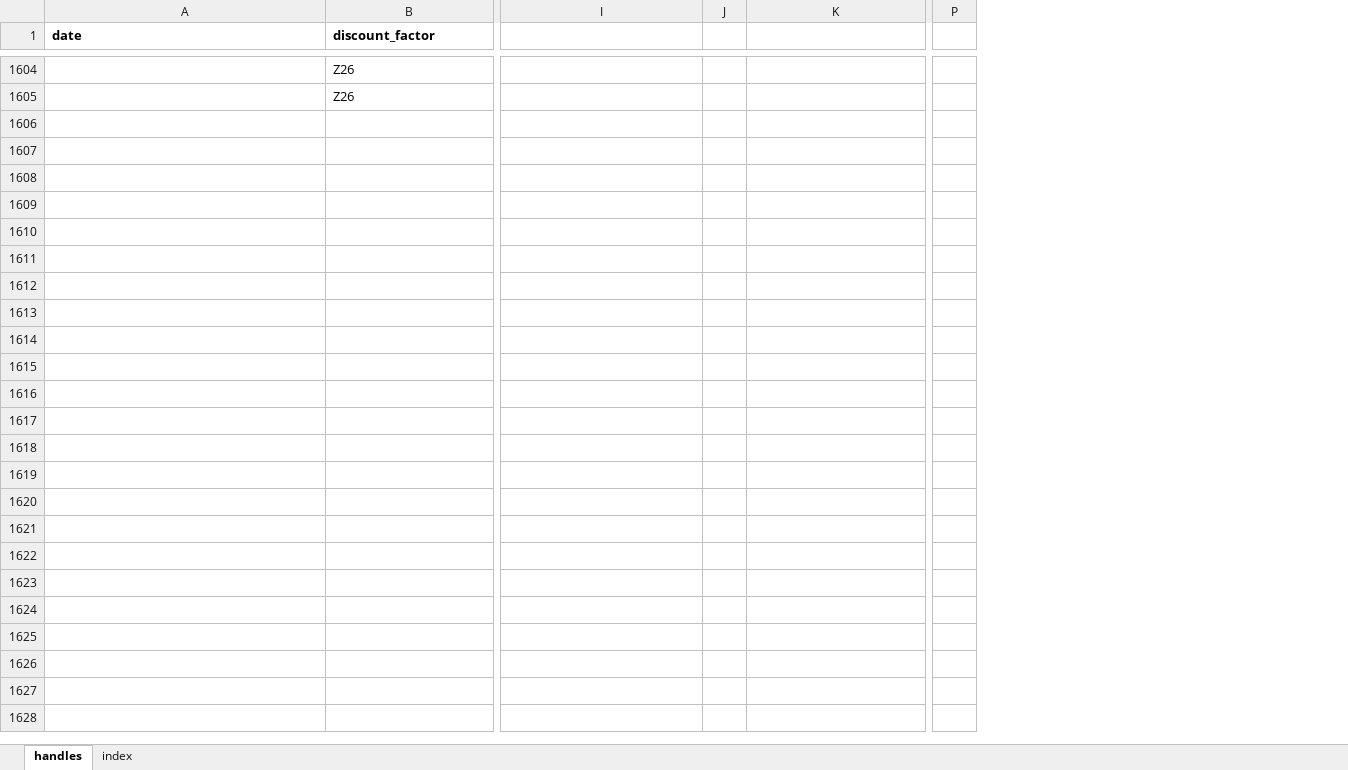
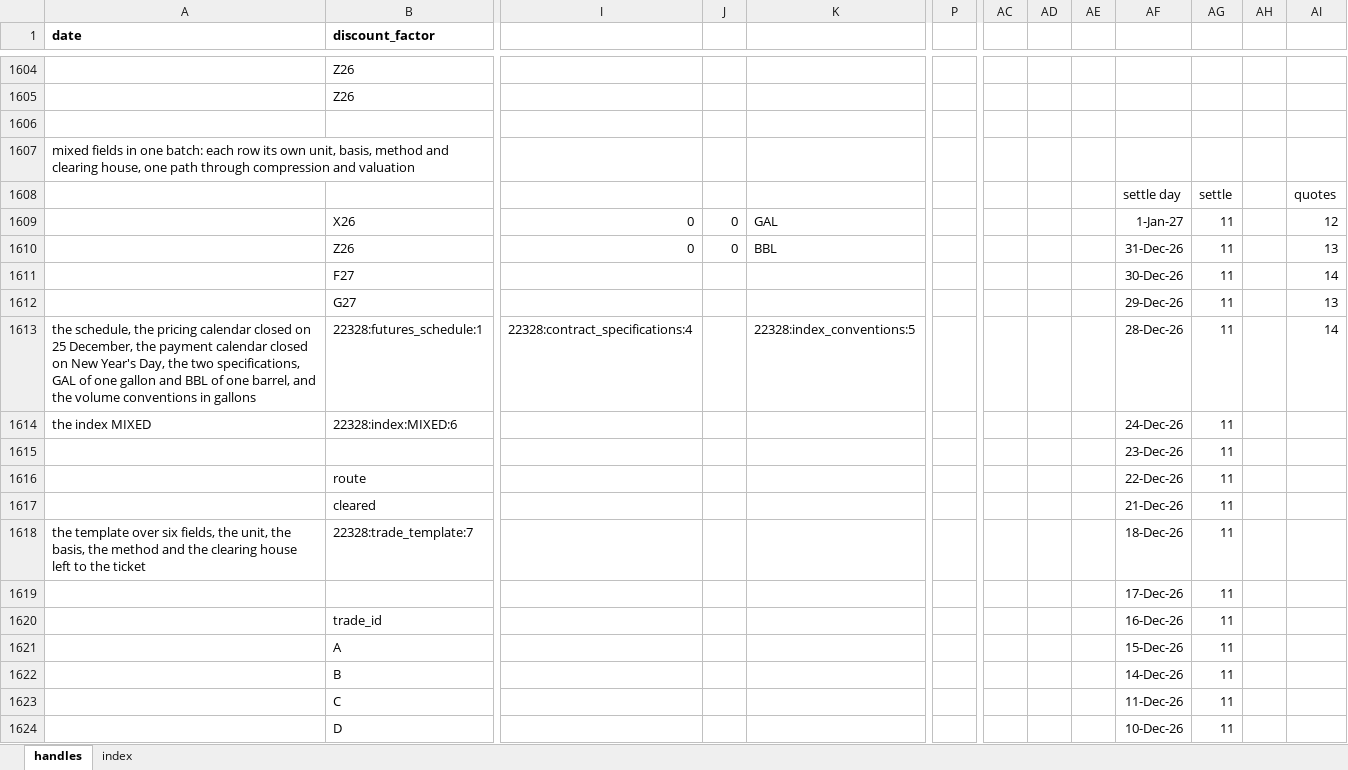
Before and after one commit to gobbles404/catalyst, an Excel workbook: workbooks/handles.xlsx, sheet handles, drawn as a sheet; only a part is shown, gaps mark what is left out; values as stored, in another font and other column widths than the file's, no borders; removed rows and columns are numbered as before the commit, all else as after; rows hold the shown columns only; the diff covers the shown part only; the diff names each change by its address in the sheet, - before the commit and + after, or states it on an @@ line.

Commit message:
feat(trades): the mixed example on the sheet, in the host, in the workbook and in the pages
The smoke, the host tests and the kept workbook carry the ticket's four rows of Z26, each its own
unit, basis, method and clearing house, read back row by row and valued through the states; the
pages say the three fields are each row's own and the ticket page records what was built.

```diff
--- a/workbooks/handles.xlsx (sheet handles)
+++ b/workbooks/handles.xlsx (sheet handles)
-column P, empty
+column P, empty
+column AC, empty
+column AD, empty
+column AE, empty
+column AF, empty
+column AG, empty
+column AH, empty
+column AI, empty
+row 1606: (empty)
+row 1607: mixed fields in one batch: each row its own unit, basis, method and clearing house, one path through compression and valuation
+row 1608:  |  |  |  |  |  |  |  |  | settle day | settle |  | quotes
+row 1609:  | X26 | 0 | 0 | GAL |  |  |  |  | 1-Jan-27 | 11 |  | 12
+row 1610:  | Z26 | 0 | 0 | BBL |  |  |  |  | 31-Dec-26 | 11 |  | 13
+row 1611:  | F27 |  |  |  |  |  |  |  | 30-Dec-26 | 11 |  | 14
+row 1612:  | G27 |  |  |  |  |  |  |  | 29-Dec-26 | 11 |  | 13
+row 1613: the schedule, the pricing calendar closed on 25 December, the payment calendar closed on New Year's Day, the two specifications, GAL of one gallon and BBL of one barrel, and the volume conventions in gallons | 22328:futures_schedule:1 | 22328:contract_specifications:4 |  | 22328:index_conventions:5 |  |  |  |  | 28-Dec-26 | 11 |  | 14
+row 1614: the index MIXED | 22328:index:MIXED:6 |  |  |  |  |  |  |  | 24-Dec-26 | 11
+row 1615:  |  |  |  |  |  |  |  |  | 23-Dec-26 | 11
+row 1616:  | route |  |  |  |  |  |  |  | 22-Dec-26 | 11
+row 1617:  | cleared |  |  |  |  |  |  |  | 21-Dec-26 | 11
+row 1618: the template over six fields, the unit, the basis, the method and the clearing house left to the ticket | 22328:trade_template:7 |  |  |  |  |  |  |  | 18-Dec-26 | 11
+row 1619:  |  |  |  |  |  |  |  |  | 17-Dec-26 | 11
+row 1620:  | trade_id |  |  |  |  |  |  |  | 16-Dec-26 | 11
+row 1621:  | A |  |  |  |  |  |  |  | 15-Dec-26 | 11
+row 1622:  | B |  |  |  |  |  |  |  | 14-Dec-26 | 11
+row 1623:  | C |  |  |  |  |  |  |  | 11-Dec-26 | 11
+row 1624:  | D |  |  |  |  |  |  |  | 10-Dec-26 | 11
```
Also changed, not shown: 67 added rows and 267 edited cells elsewhere in this sheet, sheet index, 9 other files.
